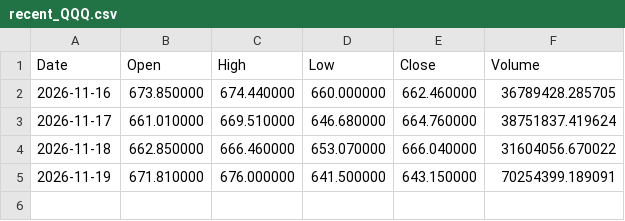
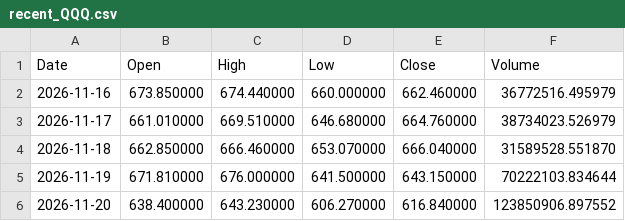
Before and after one commit to houssam78998/ia-crypto-signal, a CSV file: indices/donnees/recent_QQQ.csv, drawn as a sheet.

```diff
--- a/indices/donnees/recent_QQQ.csv
+++ b/indices/donnees/recent_QQQ.csv
@@ -1,5 +1,6 @@
 Date,Open,High,Low,Close,Volume
-2026-11-16,673.850000,674.440000,660.000000,662.460000,36789428.285705
-2026-11-17,661.010000,669.510000,646.680000,664.760000,38751837.419624
-2026-11-18,662.850000,666.460000,653.070000,666.040000,31604056.670022
-2026-11-19,671.810000,676.000000,641.500000,643.150000,70254399.189091
+2026-11-16,673.850000,674.440000,660.000000,662.460000,36772516.495979
+2026-11-17,661.010000,669.510000,646.680000,664.760000,38734023.526979
+2026-11-18,662.850000,666.460000,653.070000,666.040000,31589528.551870
+2026-11-19,671.810000,676.000000,641.500000,643.150000,70222103.834644
+2026-11-20,638.400000,643.230000,606.270000,616.840000,123850906.897552
```
Also changed, not shown: indices/donnees/recent_SPY.csv, 3 other files.
